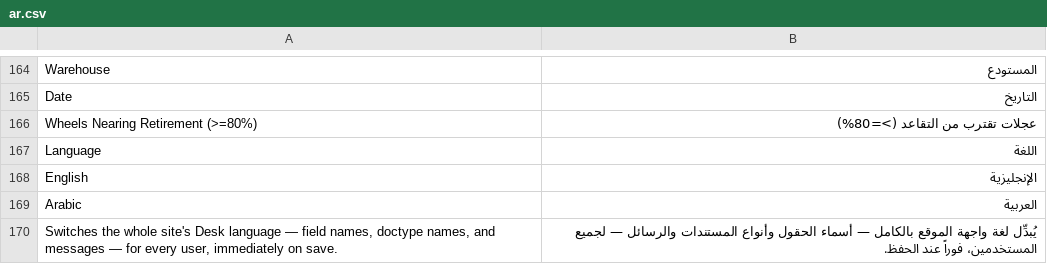
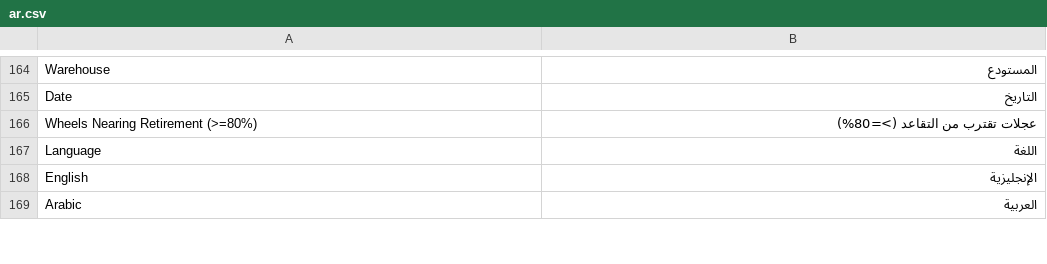
Before and after one commit to Omarlord2025/WHEEL-MODULE, a CSV file: wheel_tracker/translations/ar.csv, drawn as a sheet; only a part is shown, gaps mark what is left out; the diff covers the shown part only.

```diff
--- a/wheel_tracker/translations/ar.csv
+++ b/wheel_tracker/translations/ar.csv
@@ -169,2 +169 @@
 "Arabic","العربية"
-"Switches the whole site's Desk language — field names, doctype names, and messages — for every user, immediately on save.","يُبدِّل لغة واجهة الموقع بالكامل — أسماء الحقول وأنواع المستندات والرسائل — لجميع المستخدمين، فوراً عند الحفظ."
```
Also changed, not shown: 1 added row elsewhere in this file, 9 other files.
